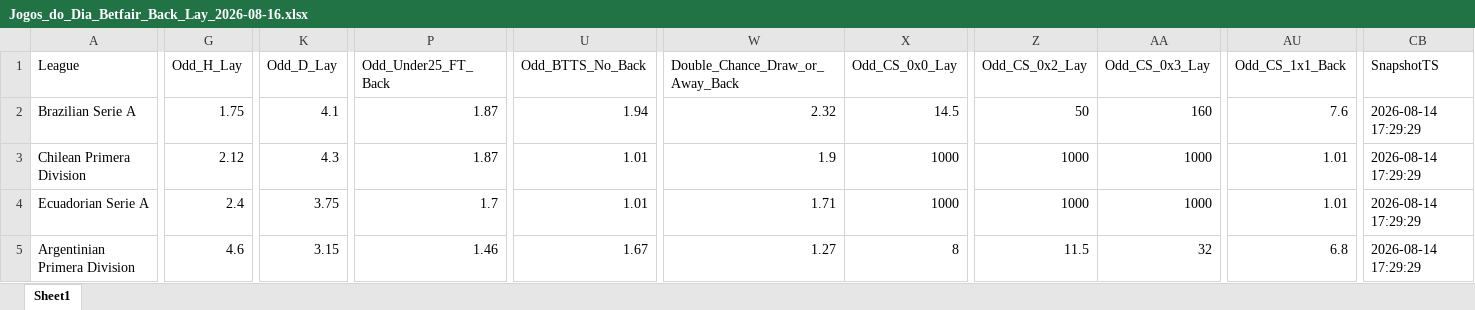
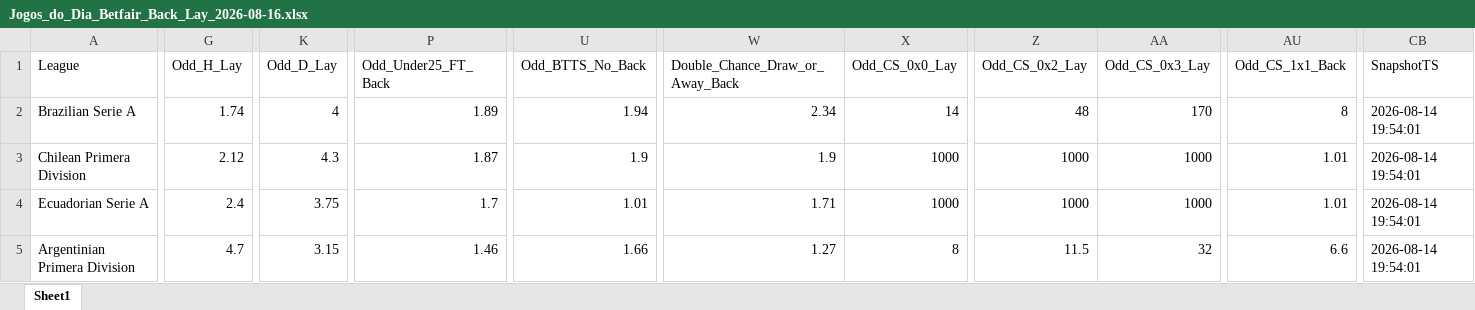
Before and after one commit to mtprado88/jogos_betfair, an Excel workbook: Jogos_do_Dia_Betfair_Back_Lay_2026-08-16.xlsx, sheet Sheet1, drawn as a sheet; only a part is shown, gaps mark what is left out; values as stored, in another font and other column widths than the file's, no borders; the diff covers the shown part only; the diff names each change by its address in the sheet, - before the commit and + after, or states it on an @@ line.

Commit message:
Atualizando o arquivo XLSX

```diff
--- a/Jogos_do_Dia_Betfair_Back_Lay_2026-08-16.xlsx (sheet Sheet1)
+++ b/Jogos_do_Dia_Betfair_Back_Lay_2026-08-16.xlsx (sheet Sheet1)
-G2 (Odd_H_Lay): 1.75
+G2 (Odd_H_Lay): 1.74
-K2 (Odd_D_Lay): 4.1
+K2 (Odd_D_Lay): 4
-P2 (Odd_Under25_FT_Back): 1.87
+P2 (Odd_Under25_FT_Back): 1.89
-W2 (Double_Chance_Draw_or_Away_Back): 2.32
+W2 (Double_Chance_Draw_or_Away_Back): 2.34
-X2 (Odd_CS_0x0_Lay): 14.5
+X2 (Odd_CS_0x0_Lay): 14
-Z2 (Odd_CS_0x2_Lay): 50
+Z2 (Odd_CS_0x2_Lay): 48
-AA2 (Odd_CS_0x3_Lay): 160
+AA2 (Odd_CS_0x3_Lay): 170
-AU2 (Odd_CS_1x1_Back): 7.6
+AU2 (Odd_CS_1x1_Back): 8
-CB2:CB5 (SnapshotTS): 2026-08-14 17:29:29
+CB2:CB5 (SnapshotTS): 2026-08-14 19:54:01
-U3 (Odd_BTTS_No_Back): 1.01
+U3 (Odd_BTTS_No_Back): 1.9
-G5 (Odd_H_Lay): 4.6
+G5 (Odd_H_Lay): 4.7
-U5 (Odd_BTTS_No_Back): 1.67
+U5 (Odd_BTTS_No_Back): 1.66
-AU5 (Odd_CS_1x1_Back): 6.8
+AU5 (Odd_CS_1x1_Back): 6.6
```
Also changed, not shown: 1066 edited cells elsewhere in this sheet.
